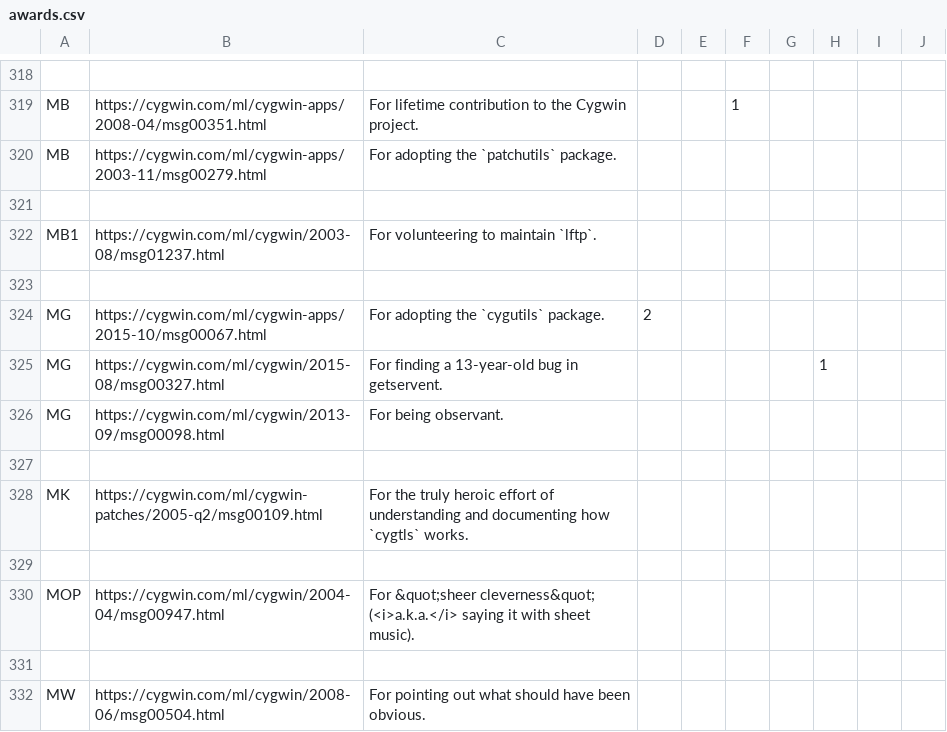
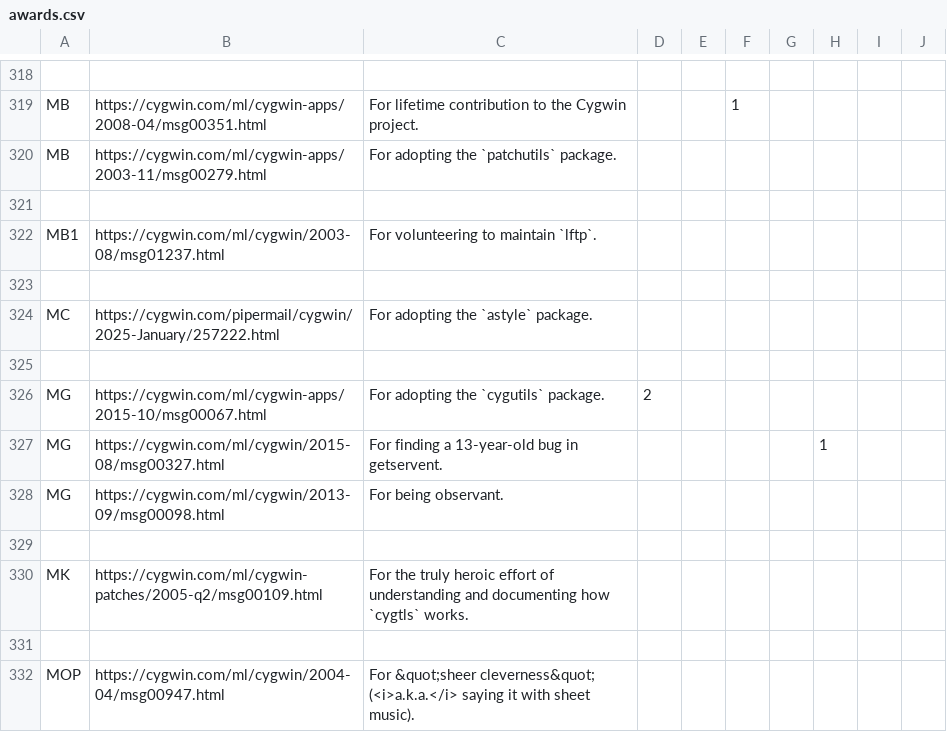
Before and after one commit to dscho/cygwin-htdocs, a CSV file: goldstars/src/awards.csv, drawn as a sheet; only a part is shown, gaps mark what is left out; the shorter side is filled out with more unchanged rows.

```diff
--- a/goldstars/src/awards.csv
+++ b/goldstars/src/awards.csv
@@ -323,2 +323,4 @@ MB1,https://cygwin.com/ml/cygwin/2003-08/msg01237.html,For volunteering to maint
 
+MC,https://cygwin.com/pipermail/cygwin/2025-January/257222.html,For adopting the `astyle` package.
+
 MG,https://cygwin.com/ml/cygwin-apps/2015-10/msg00067.html,For adopting the `cygutils` package.,2
```
Also changed, not shown: goldstars/src/awardees.csv, 1 other file.
